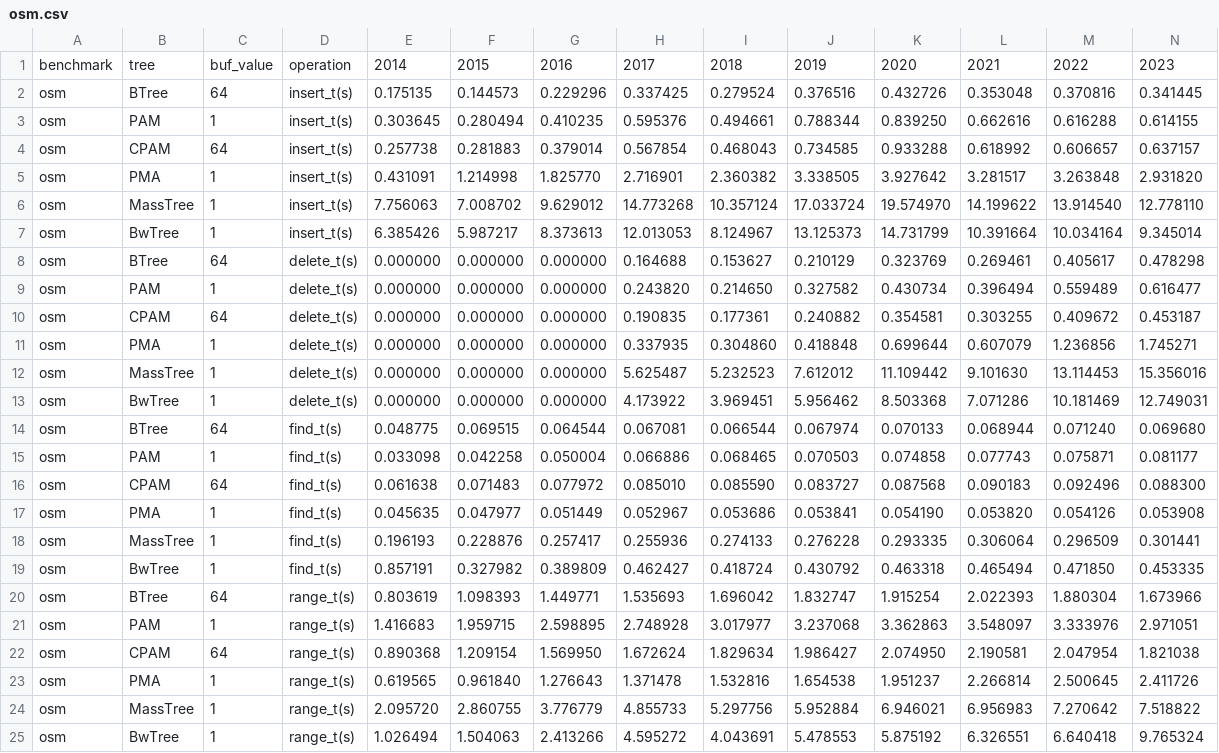
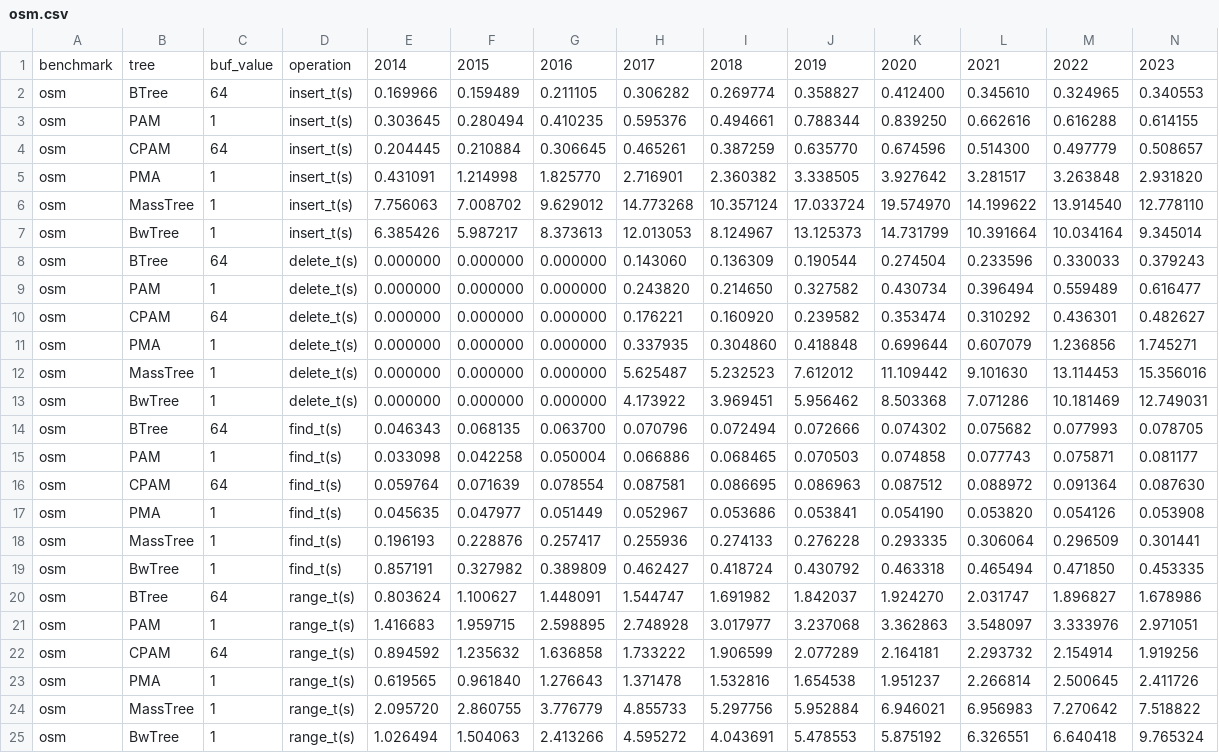
Before and after one commit to ucrparlay/pab-tree, a CSV file: scripts/data/osm/osm.csv, drawn as a sheet.

```diff
--- a/scripts/data/osm/osm.csv
+++ b/scripts/data/osm/osm.csv
@@ -1,5 +1,5 @@
 benchmark,tree,buf_value,operation,2014,2015,2016,2017,2018,2019,2020,2021,2022,2023
-osm,BTree,64,insert_t(s),0.175135,0.144573,0.229296,0.337425,0.279524,0.376516,0.432726,0.353048,0.370816,0.341445
+osm,BTree,64,insert_t(s),0.169966,0.159489,0.211105,0.306282,0.269774,0.358827,0.412400,0.345610,0.324965,0.340553
 osm,PAM,1,insert_t(s),0.303645,0.280494,0.410235,0.595376,0.494661,0.788344,0.839250,0.662616,0.616288,0.614155
-osm,CPAM,64,insert_t(s),0.257738,0.281883,0.379014,0.567854,0.468043,0.734585,0.933288,0.618992,0.606657,0.637157
+osm,CPAM,64,insert_t(s),0.204445,0.210884,0.306645,0.465261,0.387259,0.635770,0.674596,0.514300,0.497779,0.508657
 osm,PMA,1,insert_t(s),0.431091,1.214998,1.825770,2.716901,2.360382,3.338505,3.927642,3.281517,3.263848,2.931820
@@ -7,5 +7,5 @@ osm,MassTree,1,insert_t(s),7.756063,7.008702,9.629012,14.773268,10.357124,17.033
 osm,BwTree,1,insert_t(s),6.385426,5.987217,8.373613,12.013053,8.124967,13.125373,14.731799,10.391664,10.034164,9.345014
-osm,BTree,64,delete_t(s),0.000000,0.000000,0.000000,0.164688,0.153627,0.210129,0.323769,0.269461,0.405617,0.478298
+osm,BTree,64,delete_t(s),0.000000,0.000000,0.000000,0.143060,0.136309,0.190544,0.274504,0.233596,0.330033,0.379243
 osm,PAM,1,delete_t(s),0.000000,0.000000,0.000000,0.243820,0.214650,0.327582,0.430734,0.396494,0.559489,0.616477
-osm,CPAM,64,delete_t(s),0.000000,0.000000,0.000000,0.190835,0.177361,0.240882,0.354581,0.303255,0.409672,0.453187
+osm,CPAM,64,delete_t(s),0.000000,0.000000,0.000000,0.176221,0.160920,0.239582,0.353474,0.310292,0.436301,0.482627
 osm,PMA,1,delete_t(s),0.000000,0.000000,0.000000,0.337935,0.304860,0.418848,0.699644,0.607079,1.236856,1.745271
@@ -13,5 +13,5 @@ osm,MassTree,1,delete_t(s),0.000000,0.000000,0.000000,5.625487,5.232523,7.612012
 osm,BwTree,1,delete_t(s),0.000000,0.000000,0.000000,4.173922,3.969451,5.956462,8.503368,7.071286,10.181469,12.749031
-osm,BTree,64,find_t(s),0.048775,0.069515,0.064544,0.067081,0.066544,0.067974,0.070133,0.068944,0.071240,0.069680
+osm,BTree,64,find_t(s),0.046343,0.068135,0.063700,0.070796,0.072494,0.072666,0.074302,0.075682,0.077993,0.078705
 osm,PAM,1,find_t(s),0.033098,0.042258,0.050004,0.066886,0.068465,0.070503,0.074858,0.077743,0.075871,0.081177
-osm,CPAM,64,find_t(s),0.061638,0.071483,0.077972,0.085010,0.085590,0.083727,0.087568,0.090183,0.092496,0.088300
+osm,CPAM,64,find_t(s),0.059764,0.071639,0.078554,0.087581,0.086695,0.086963,0.087512,0.088972,0.091364,0.087630
 osm,PMA,1,find_t(s),0.045635,0.047977,0.051449,0.052967,0.053686,0.053841,0.054190,0.053820,0.054126,0.053908
@@ -19,5 +19,5 @@ osm,MassTree,1,find_t(s),0.196193,0.228876,0.257417,0.255936,0.274133,0.276228,0
 osm,BwTree,1,find_t(s),0.857191,0.327982,0.389809,0.462427,0.418724,0.430792,0.463318,0.465494,0.471850,0.453335
-osm,BTree,64,range_t(s),0.803619,1.098393,1.449771,1.535693,1.696042,1.832747,1.915254,2.022393,1.880304,1.673966
+osm,BTree,64,range_t(s),0.803624,1.100627,1.448091,1.544747,1.691982,1.842037,1.924270,2.031747,1.896827,1.678986
 osm,PAM,1,range_t(s),1.416683,1.959715,2.598895,2.748928,3.017977,3.237068,3.362863,3.548097,3.333976,2.971051
-osm,CPAM,64,range_t(s),0.890368,1.209154,1.569950,1.672624,1.829634,1.986427,2.074950,2.190581,2.047954,1.821038
+osm,CPAM,64,range_t(s),0.894592,1.235632,1.636858,1.733222,1.906599,2.077289,2.164181,2.293732,2.154914,1.919256
 osm,PMA,1,range_t(s),0.619565,0.961840,1.276643,1.371478,1.532816,1.654538,1.951237,2.266814,2.500645,2.411726
```
Also changed, not shown: scripts/data/incremental_updates_new/incre_updates_new.csv, scripts/data/incremental_updates_new/incre_updates_new_filtered.csv, 30 other files.
